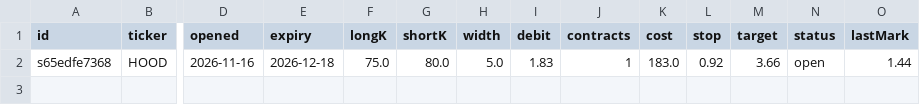
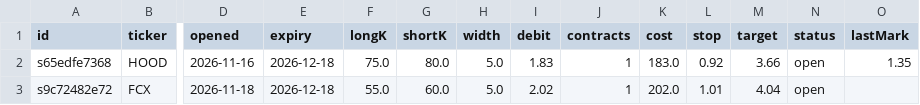
Before and after one commit to juanpameza/mrt-paper-sim, a CSV file: signals_trades.csv, drawn as a sheet; only a part is shown, gaps mark what is left out; rows hold the shown columns only; the diff names each change by its address in the sheet, - before the commit and + after, or states it on an @@ line.

```diff
--- a/signals_trades.csv
+++ b/signals_trades.csv
-O2 (lastMark): 1.44
+O2 (lastMark): 1.35
+row 3: s9c72482e72 | FCX | 2026-11-18 | 2026-12-18 | 55.0 | 60.0 | 5.0 | 2.02 | 1 | 202.0 | 1.01 | 4.04 | open
```
Also changed, not shown: scan.csv, shadow_trades.csv, 5 other files.
